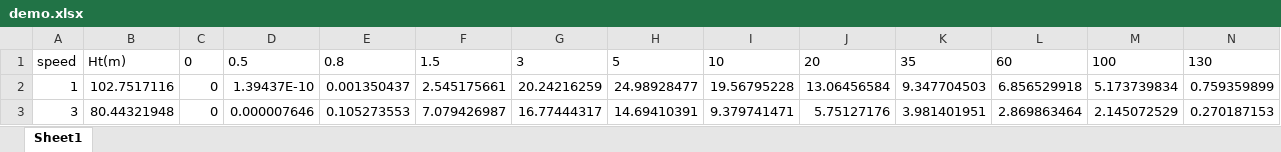
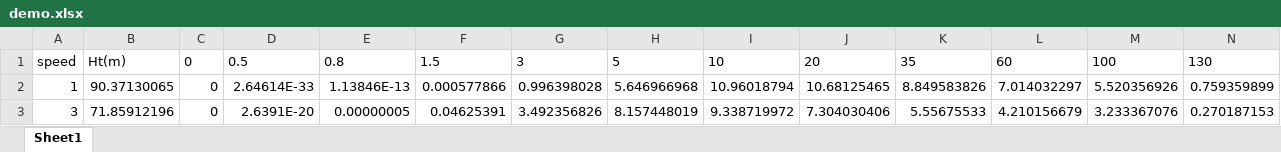
Before and after one commit to cycle13/demo, an Excel workbook: 常规学习/烟雨模型/data/demo.xlsx, sheet Sheet1, drawn as a sheet; only a part is shown; values as stored, in another font and other column widths than the file's, no borders; charts and pictures not drawn; the diff covers the shown part only; the diff names each change by its address in the sheet, - before the commit and + after, or states it on an @@ line.

```diff
--- a/常规学习/烟雨模型/data/demo.xlsx (sheet Sheet1)
+++ b/常规学习/烟雨模型/data/demo.xlsx (sheet Sheet1)
-B2: 102.7517116
+B2: 90.37130065
-D2: 1.39437E-10
+D2: 2.64614E-33
-E2: 0.001350437
+E2: 1.13846E-13
-F2: 2.545175661
+F2: 0.000577866
-G2: 20.24216259
+G2: 0.996398028
-H2: 24.98928477
+H2: 5.646966968
-I2: 19.56795228
+I2: 10.96018794
-J2: 13.06456584
+J2: 10.68125465
-K2: 9.347704503
+K2: 8.849583826
-L2: 6.856529918
+L2: 7.014032297
-M2: 5.173739834
+M2: 5.520356926
-B3: 80.44321948
+B3: 71.85912196
-D3: 0.000007646
+D3: 2.6391E-20
-E3: 0.105273553
+E3: 0.00000005
-F3: 7.079426987
+F3: 0.04625391
-G3: 16.77444317
+G3: 3.492356826
-H3: 14.69410391
+H3: 8.157448019
-I3: 9.379741471
+I3: 9.338719972
-J3: 5.75127176
+J3: 7.304030406
-K3: 3.981401951
+K3: 5.55675533
-L3: 2.869863464
+L3: 4.210156679
-M3: 2.145072529
+M3: 3.233367076
```
Also changed, not shown: 88 edited cells elsewhere in this sheet, charts or pictures, 1 other file.
